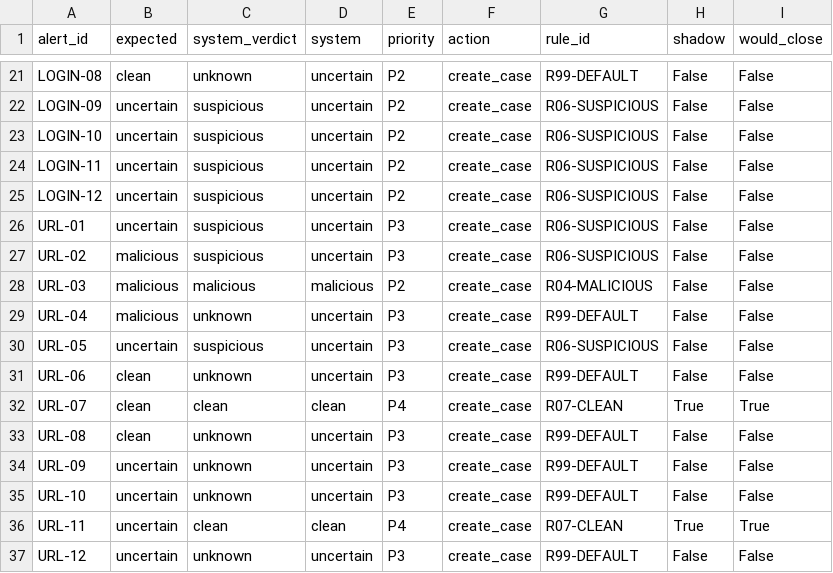
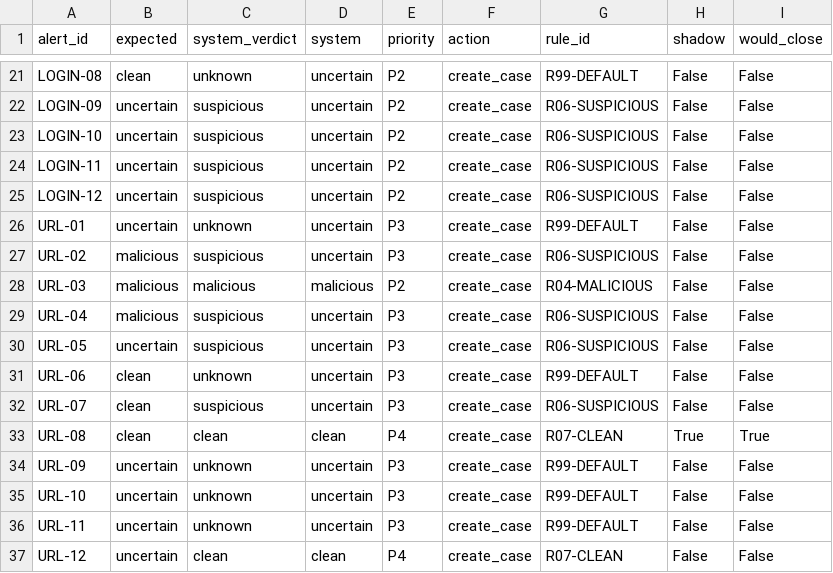
Before and after one commit to Adelya48787/alert2case, a CSV file: docs/measure/decisions_cold.csv, drawn as a sheet; only a part is shown, gaps mark what is left out; the diff covers the shown part only.

Commit message:
feat(6.3): dynamic DNS auto-close guard, ADR-0003; 6.2/6.3 measurements with guard

```diff
--- a/docs/measure/decisions_cold.csv
+++ b/docs/measure/decisions_cold.csv
@@ -25,13 +25,13 @@ LOGIN-11,uncertain,suspicious,uncertain,P2,create_case,R06-SUSPICIOUS,False,Fals
 LOGIN-12,uncertain,suspicious,uncertain,P2,create_case,R06-SUSPICIOUS,False,False
-URL-01,uncertain,suspicious,uncertain,P3,create_case,R06-SUSPICIOUS,False,False
+URL-01,uncertain,unknown,uncertain,P3,create_case,R99-DEFAULT,False,False
 URL-02,malicious,suspicious,uncertain,P3,create_case,R06-SUSPICIOUS,False,False
 URL-03,malicious,malicious,malicious,P2,create_case,R04-MALICIOUS,False,False
-URL-04,malicious,unknown,uncertain,P3,create_case,R99-DEFAULT,False,False
+URL-04,malicious,suspicious,uncertain,P3,create_case,R06-SUSPICIOUS,False,False
 URL-05,uncertain,suspicious,uncertain,P3,create_case,R06-SUSPICIOUS,False,False
 URL-06,clean,unknown,uncertain,P3,create_case,R99-DEFAULT,False,False
-URL-07,clean,clean,clean,P4,create_case,R07-CLEAN,True,True
-URL-08,clean,unknown,uncertain,P3,create_case,R99-DEFAULT,False,False
+URL-07,clean,suspicious,uncertain,P3,create_case,R06-SUSPICIOUS,False,False
+URL-08,clean,clean,clean,P4,create_case,R07-CLEAN,True,True
 URL-09,uncertain,unknown,uncertain,P3,create_case,R99-DEFAULT,False,False
 URL-10,uncertain,unknown,uncertain,P3,create_case,R99-DEFAULT,False,False
-URL-11,uncertain,clean,clean,P4,create_case,R07-CLEAN,True,True
-URL-12,uncertain,unknown,uncertain,P3,create_case,R99-DEFAULT,False,False
+URL-11,uncertain,unknown,uncertain,P3,create_case,R99-DEFAULT,False,False
+URL-12,uncertain,clean,clean,P4,create_case,R07-CLEAN,False,False
```
Also changed, not shown: 32 edited cells elsewhere in this file, docs/measure/auto_burst.csv, docs/measure/auto_chaos.csv, 19 other files.
